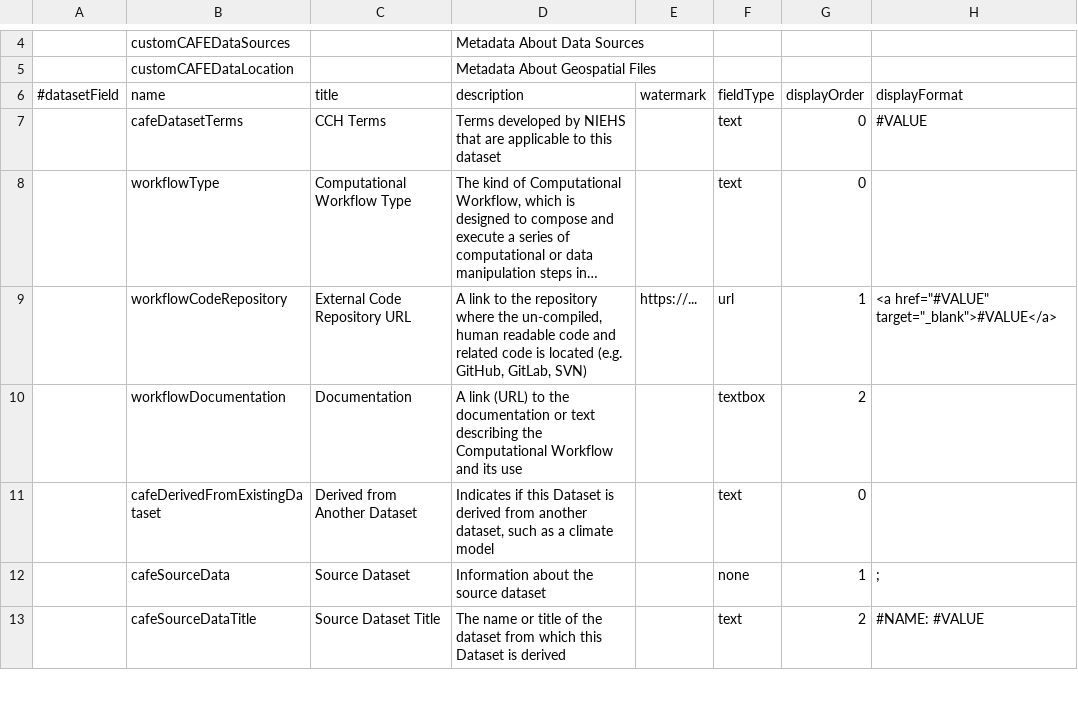
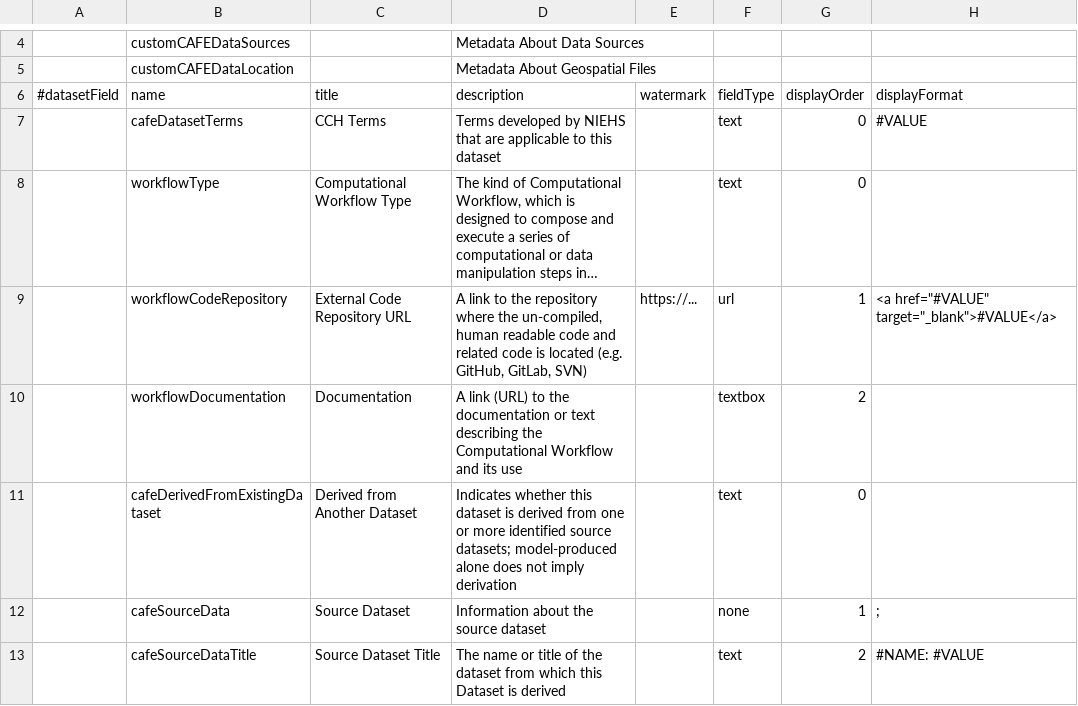
Before and after one commit to NIEHS/accel-dataverse-hew, a TSV file: assets/cafe_custom.tsv, drawn as a sheet; only a part is shown, gaps mark what is left out; long unchanged cells end in …; the diff names each change by its address in the sheet, - before the commit and + after, or states it on an @@ line.

```diff
--- a/assets/cafe_custom.tsv
+++ b/assets/cafe_custom.tsv
-D11 (description): Indicates if this Dataset is derived from another dataset, such as a climate model
+D11 (description): Indicates whether this dataset is derived from one or more identified source datasets; model-produced alone does not imply derivation
```
Also changed, not shown: assets/hew_custom.tsv, assets/hew_custom_details_reference.tsv, 23 other files.
